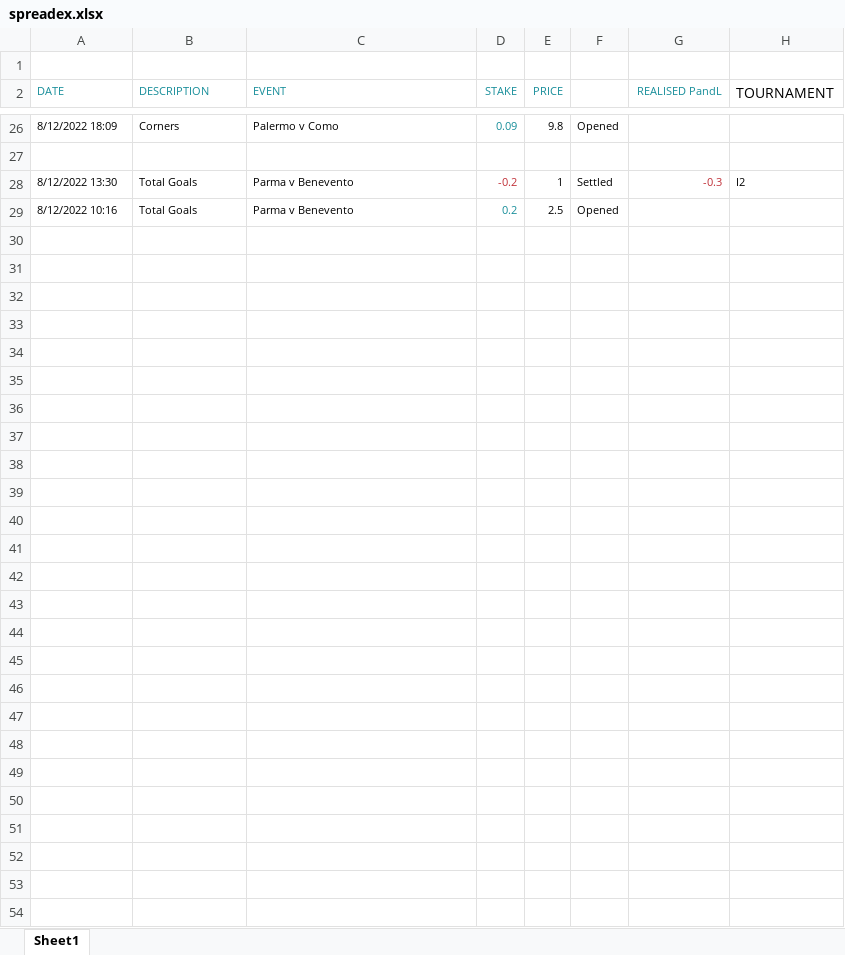
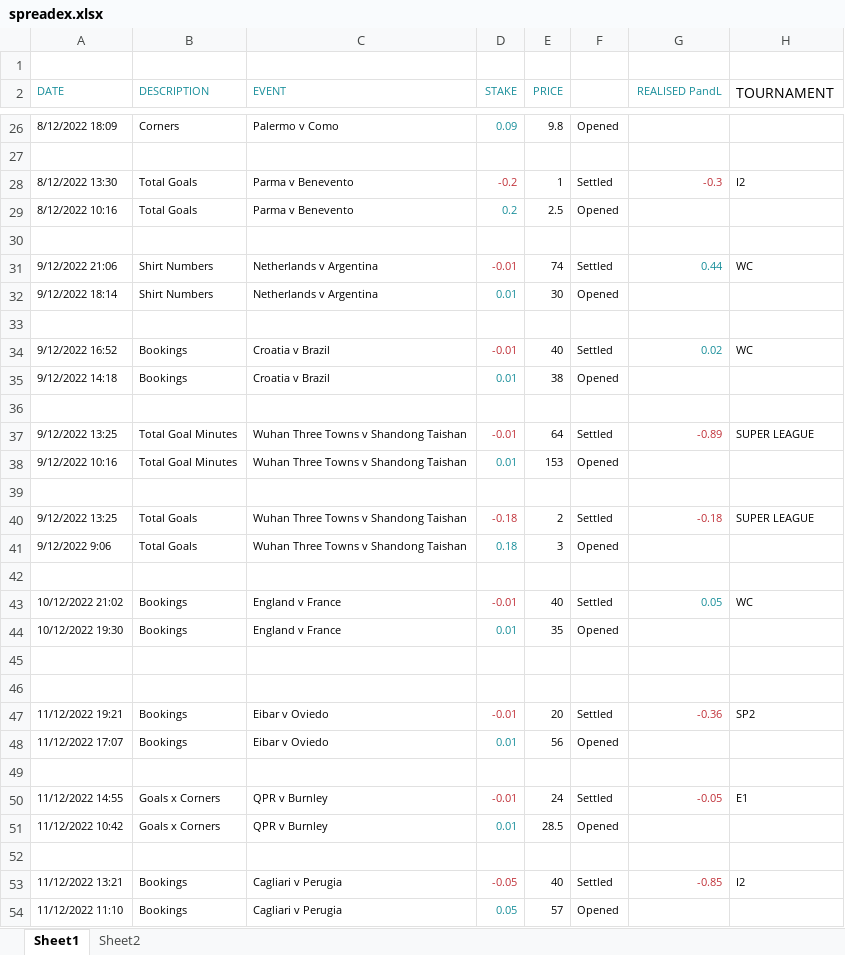
Before and after one commit to gitboyzorro5/FDAS, an Excel workbook: spreadex.xlsx, sheet Sheet1, drawn as a sheet; only a part is shown, gaps mark what is left out; values as stored, in another font and other column widths than the file's, no borders; the diff names each change by its address in the sheet, - before the commit and + after, or states it on an @@ line.

```diff
--- a/spreadex.xlsx (sheet Sheet1)
+++ b/spreadex.xlsx (sheet Sheet1)
+sheet tab: Sheet2
+row 30: (empty)
+row 31: 9/12/2022 21:06 | Shirt Numbers | Netherlands v Argentina | -0.01 | 74 | Settled | 0.44 | WC
+row 32: 9/12/2022 18:14 | Shirt Numbers | Netherlands v Argentina | 0.01 | 30 | Opened
+row 33: (empty)
+row 34: 9/12/2022 16:52 | Bookings | Croatia v Brazil | -0.01 | 40 | Settled | 0.02 | WC
+row 35: 9/12/2022 14:18 | Bookings | Croatia v Brazil | 0.01 | 38 | Opened
+row 36: (empty)
+row 37: 9/12/2022 13:25 | Total Goal Minutes | Wuhan Three Towns v Shandong Taishan | -0.01 | 64 | Settled | -0.89 | SUPER LEAGUE
+row 38: 9/12/2022 10:16 | Total Goal Minutes | Wuhan Three Towns v Shandong Taishan | 0.01 | 153 | Opened
+row 39: (empty)
+row 40: 9/12/2022 13:25 | Total Goals | Wuhan Three Towns v Shandong Taishan | -0.18 | 2 | Settled | -0.18 | SUPER LEAGUE
+row 41: 9/12/2022 9:06 | Total Goals | Wuhan Three Towns v Shandong Taishan | 0.18 | 3 | Opened
+row 42: (empty)
+row 43: 10/12/2022 21:02 | Bookings | England v France | -0.01 | 40 | Settled | 0.05 | WC
+row 44: 10/12/2022 19:30 | Bookings | England v France | 0.01 | 35 | Opened
+row 45: (empty)
+row 46: (empty)
+row 47: 11/12/2022 19:21 | Bookings | Eibar v Oviedo | -0.01 | 20 | Settled | -0.36 | SP2
+row 48: 11/12/2022 17:07 | Bookings | Eibar v Oviedo | 0.01 | 56 | Opened
+row 49: (empty)
+row 50: 11/12/2022 14:55 | Goals x Corners | QPR v Burnley | -0.01 | 24 | Settled | -0.05 | E1
+row 51: 11/12/2022 10:42 | Goals x Corners | QPR v Burnley | 0.01 | 28.5 | Opened
+row 52: (empty)
+row 53: 11/12/2022 13:21 | Bookings | Cagliari v Perugia | -0.05 | 40 | Settled | -0.85 | I2
+row 54: 11/12/2022 11:10 | Bookings | Cagliari v Perugia | 0.05 | 57 | Opened
```
Also changed, not shown: CS generator.xlsx, 36 other files.
